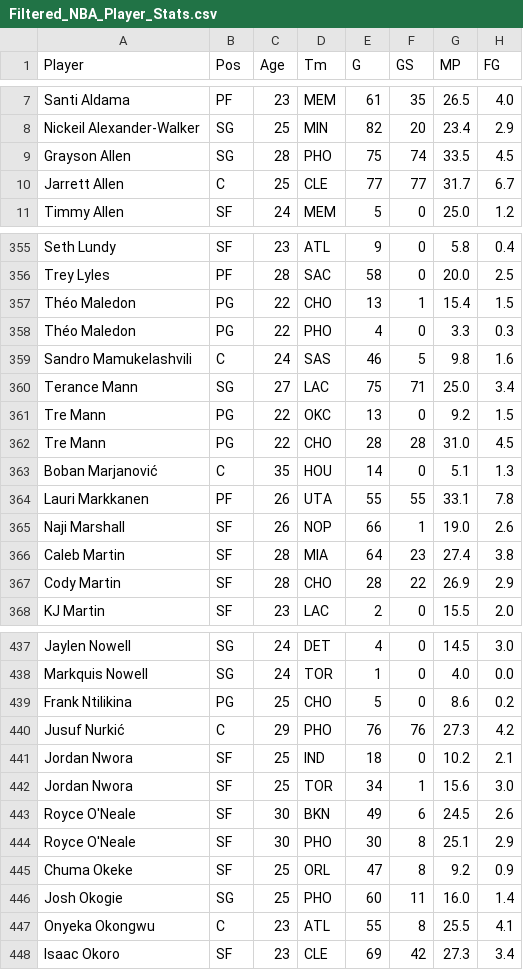
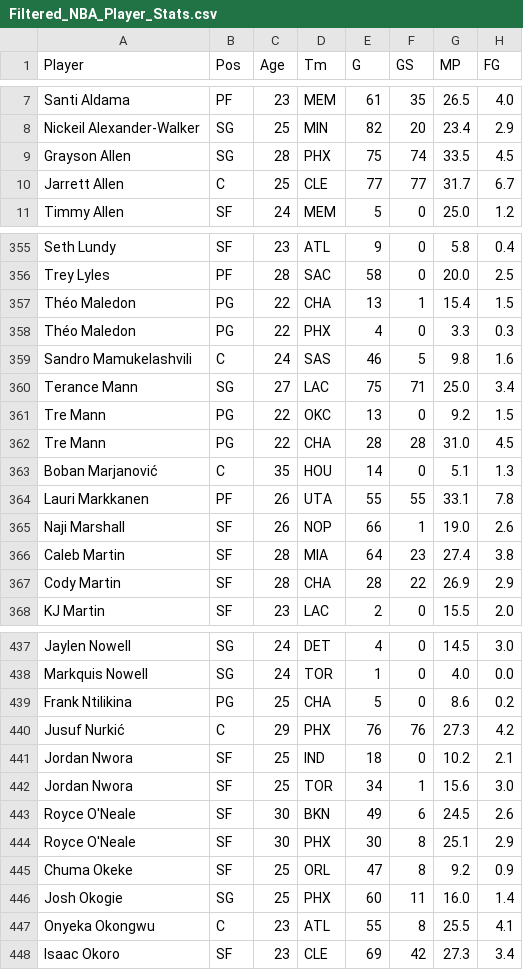
Before and after one commit to RishabIyer04/RishabIyer04.github.io, a CSV file: data/Filtered_NBA_Player_Stats.csv, drawn as a sheet; only a part is shown, gaps mark what is left out; the diff covers the shown part only; the diff names each change by its address in the sheet, - before the commit and + after, or states it on an @@ line.

```diff
--- a/data/Filtered_NBA_Player_Stats.csv
+++ b/data/Filtered_NBA_Player_Stats.csv
-D9 (Tm): PHO
+D9 (Tm): PHX
-D357 (Tm): CHO
+D357 (Tm): CHA
-D358 (Tm): PHO
+D358 (Tm): PHX
-D362 (Tm): CHO
+D362 (Tm): CHA
-D367 (Tm): CHO
+D367 (Tm): CHA
-D439 (Tm): CHO
+D439 (Tm): CHA
-D440 (Tm): PHO
+D440 (Tm): PHX
-D444 (Tm): PHO
+D444 (Tm): PHX
-D446 (Tm): PHO
+D446 (Tm): PHX
```
Also changed, not shown: 41 edited cells elsewhere in this file, 2 other files.
